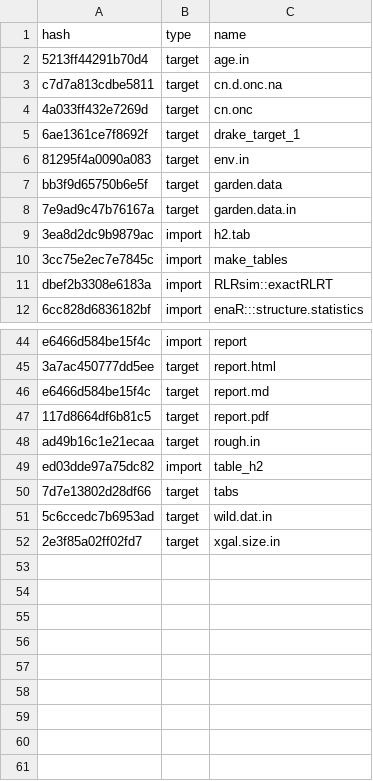
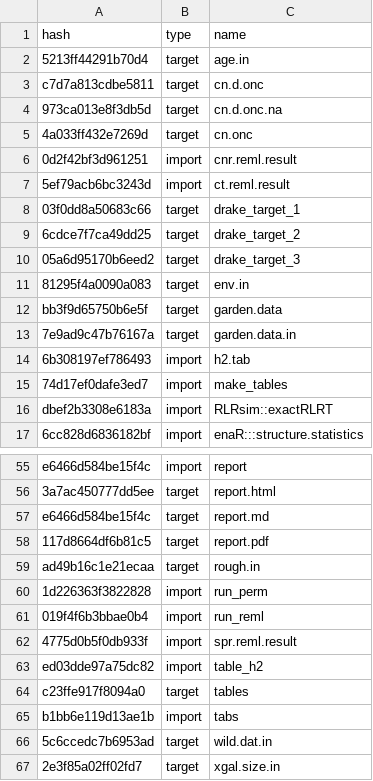
Before and after one commit to ECGen/comgen, a CSV file: drake_cache.csv, drawn as a sheet; only a part is shown, gaps mark what is left out; the diff covers the shown part only.

Commit message:
refactors data pre-processing and table creation

```diff
--- a/drake_cache.csv
+++ b/drake_cache.csv
@@ -2,5 +2,10 @@ hash,type,name
 5213ff44291b70d4,target,age.in
-c7d7a813cdbe5811,target,cn.d.onc.na
+c7d7a813cdbe5811,target,cn.d.onc
+973ca013e8f3db5d,target,cn.d.onc.na
 4a033ff432e7269d,target,cn.onc
-6ae1361ce7f8692f,target,drake_target_1
+0d2f42bf3d961251,import,cnr.reml.result
+5ef79acb6bc3243d,import,ct.reml.result
+03f0dd8a50683c66,target,drake_target_1
+6cdce7f7ca49dd25,target,drake_target_2
+05a6d95170b6eed2,target,drake_target_3
 81295f4a0090a083,target,env.in
@@ -8,4 +13,4 @@ bb3f9d65750b6e5f,target,garden.data
 7e9ad9c47b76167a,target,garden.data.in
-3ea8d2dc9b9879ac,import,h2.tab
-3cc75e2ec7e7845c,import,make_tables
+6b308197ef786493,import,h2.tab
+74d17ef0dafe3ed7,import,make_tables
 dbef2b3308e6183a,import,RLRsim::exactRLRT
@@ -48,4 +59,8 @@ e6466d584be15f4c,target,report.md
 ad49b16c1e21ecaa,target,rough.in
+1d226363f3822828,import,run_perm
+019f4f6b3bbae0b4,import,run_reml
+4775d0b5f0db933f,import,spr.reml.result
 ed03dde97a75dc82,import,table_h2
-7d7e13802d28df66,target,tabs
+c23ffe917f8094a0,target,tables
+b1bb6e119d13ae1b,import,tabs
 5c6ccedc7b6953ad,target,wild.dat.in
```
Also changed, not shown: 6 added rows and 10 edited cells elsewhere in this file, 10 other files.
